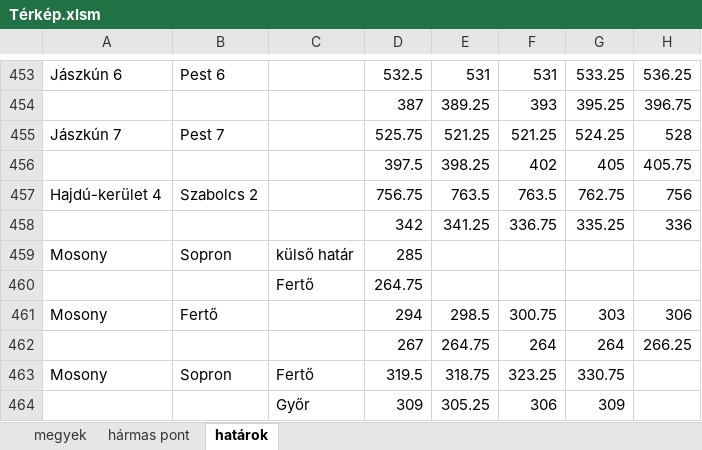
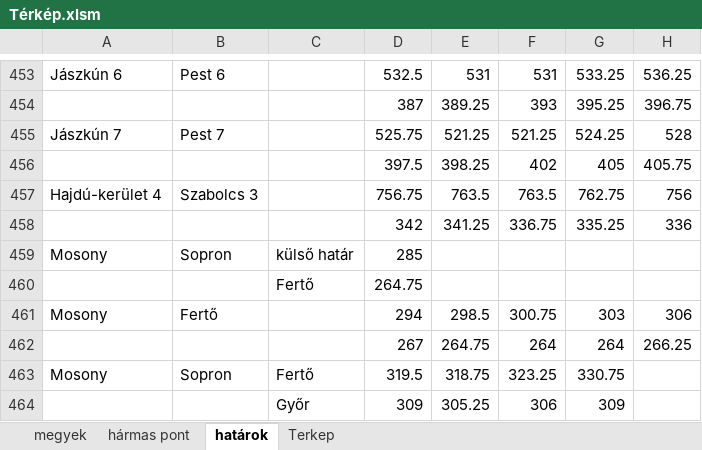
Before and after one commit to LLLaci/Hungarian_Census_1869, an Excel workbook: other/Térkép.xlsm, sheet határok, drawn as a sheet; only a part is shown, gaps mark what is left out; values as stored, in another font and other column widths than the file's, no borders; the diff names each change by its address in the sheet, - before the commit and + after, or states it on an @@ line.

```diff
--- a/other/Térkép.xlsm (sheet határok)
+++ b/other/Térkép.xlsm (sheet határok)
+sheet tab: Terkep
-B457: Szabolcs 2
+B457: Szabolcs 3
```
Also changed, not shown: sheet megyek, other/varmegyek_1867.xlsx.
